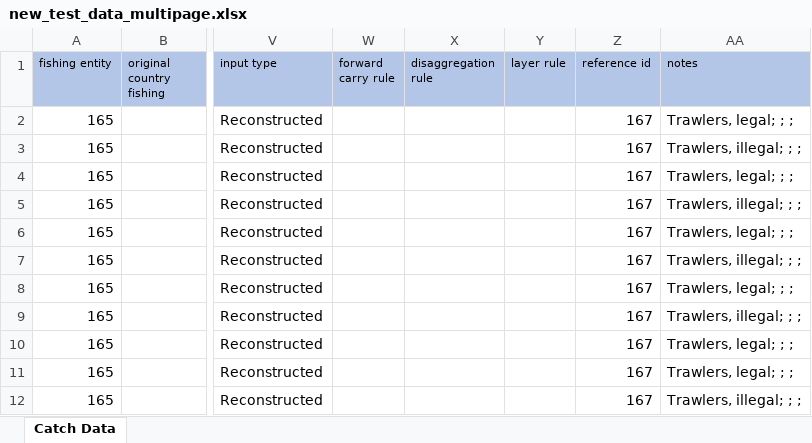
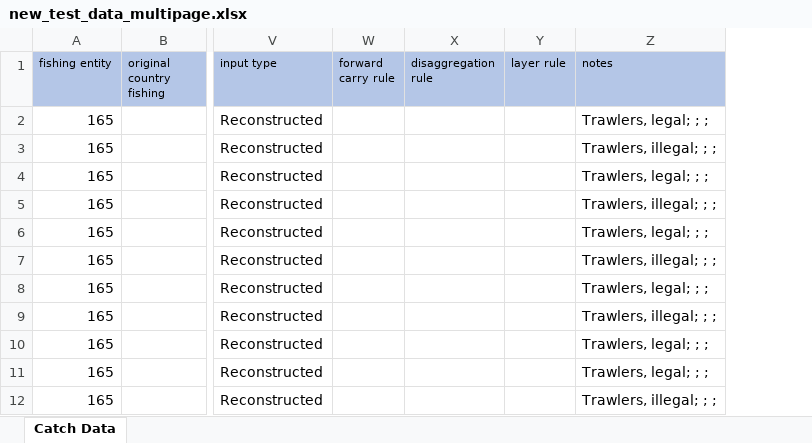
Before and after one commit to SeaAroundUs/recon-verification, an Excel workbook: test_uploads/new_test_data_multipage.xlsx, sheet Catch Data, drawn as a sheet; only a part is shown, gaps mark what is left out; values as stored, in another font and other column widths than the file's, no borders; the diff names each change by its address in the sheet, - before the commit and + after, or states it on an @@ line.

Commit message:
set reference on file upload

```diff
--- a/test_uploads/new_test_data_multipage.xlsx (sheet Catch Data)
+++ b/test_uploads/new_test_data_multipage.xlsx (sheet Catch Data)
-column Z (reference id), rows 2-12: all 167
```
Also changed, not shown: test_uploads/new_test_data.xlsx, test_uploads/template.xlsx, 7 other files.
